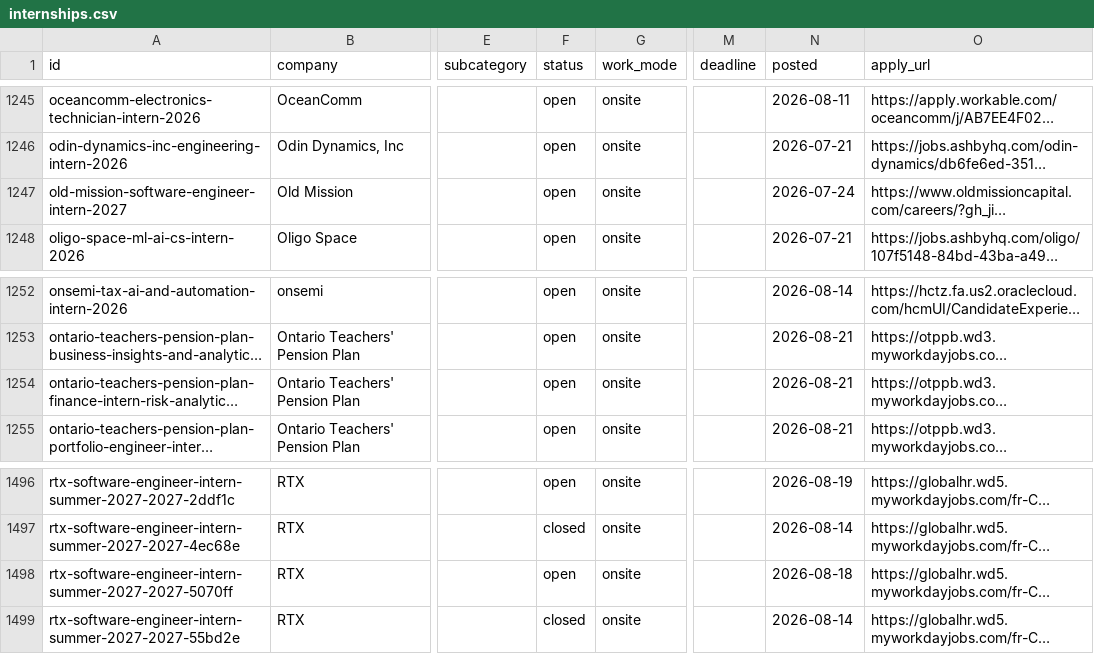
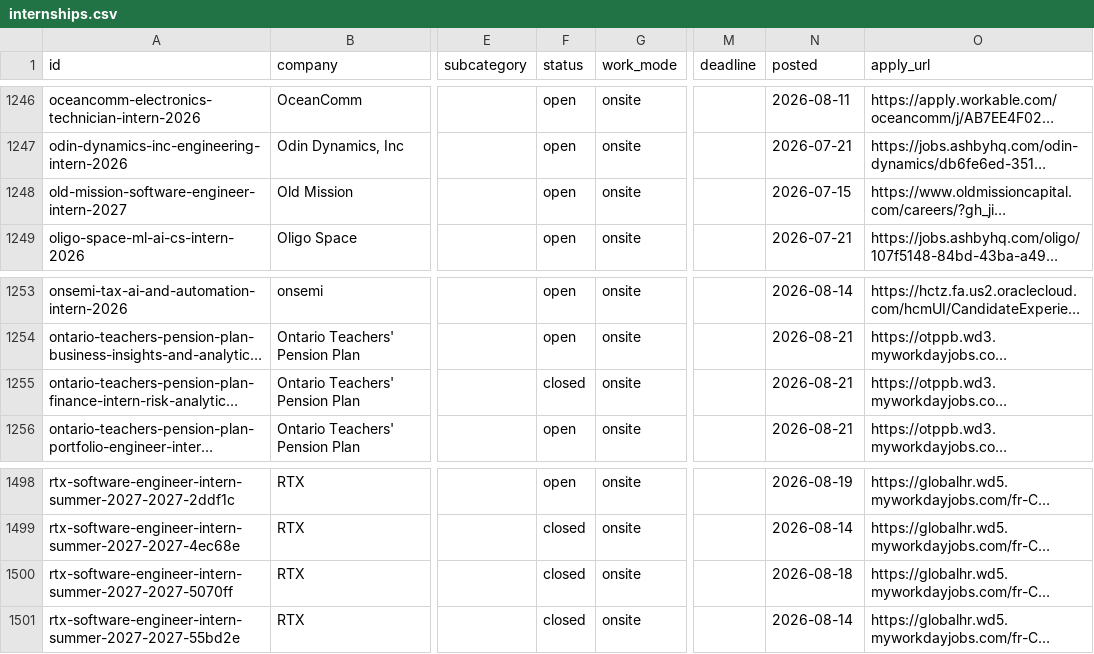
Before and after one commit to sonak11/internatlas, a CSV file: generated/exports/internships.csv, drawn as a sheet; only a part is shown, gaps mark what is left out; long unchanged cells end in …; addresses are those after the commit; the diff covers the shown part only; the diff names each change by its address in the sheet, - before the commit and + after, or states it on an @@ line.

```diff
--- a/generated/exports/internships.csv
+++ b/generated/exports/internships.csv
-N1248 (posted): 2026-07-24
+N1248 (posted): 2026-07-15
-F1255 (status): open
+F1255 (status): closed
-F1500 (status): open
+F1500 (status): closed
```
Also changed, not shown: 2 added rows, 1 removed row and 8 edited cells elsewhere in this file, 27 other files.
